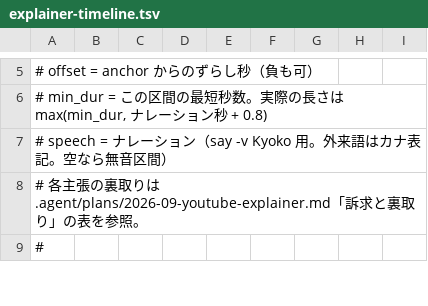
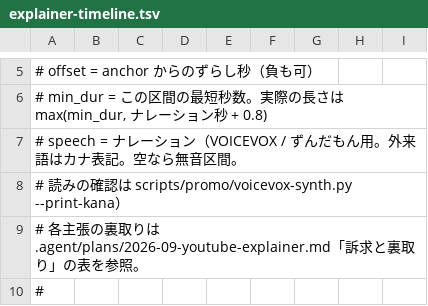
Before and after one commit to takushio2525/tako, a TSV file: scripts/promo/explainer-timeline.tsv, drawn as a sheet; only a part is shown, gaps mark what is left out.

```diff
--- a/scripts/promo/explainer-timeline.tsv
+++ b/scripts/promo/explainer-timeline.tsv
@@ -6,3 +6,4 @@
 #   min_dur = この区間の最短秒数。実際の長さは max(min_dur, ナレーション秒 + 0.8)
-#   speech  = ナレーション（say -v Kyoko 用。外来語はカナ表記。空なら無音区間）
+#   speech  = ナレーション（VOICEVOX / ずんだもん用。外来語はカナ表記。空なら無音区間。
+#             読みの確認は scripts/promo/voicevox-synth.py --print-kana）
 # 各主張の裏取りは .agent/plans/2026-09-youtube-explainer.md「訴求と裏取り」の表を参照。
```
Also changed, not shown: 4 other files.
